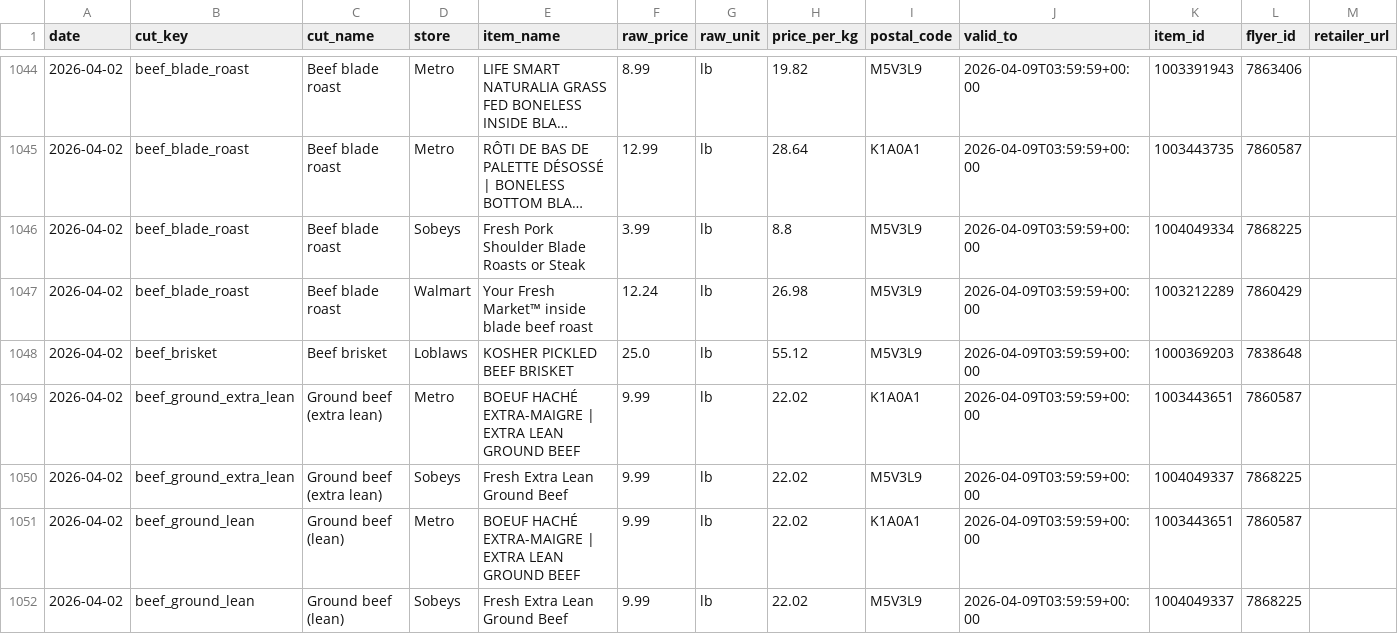
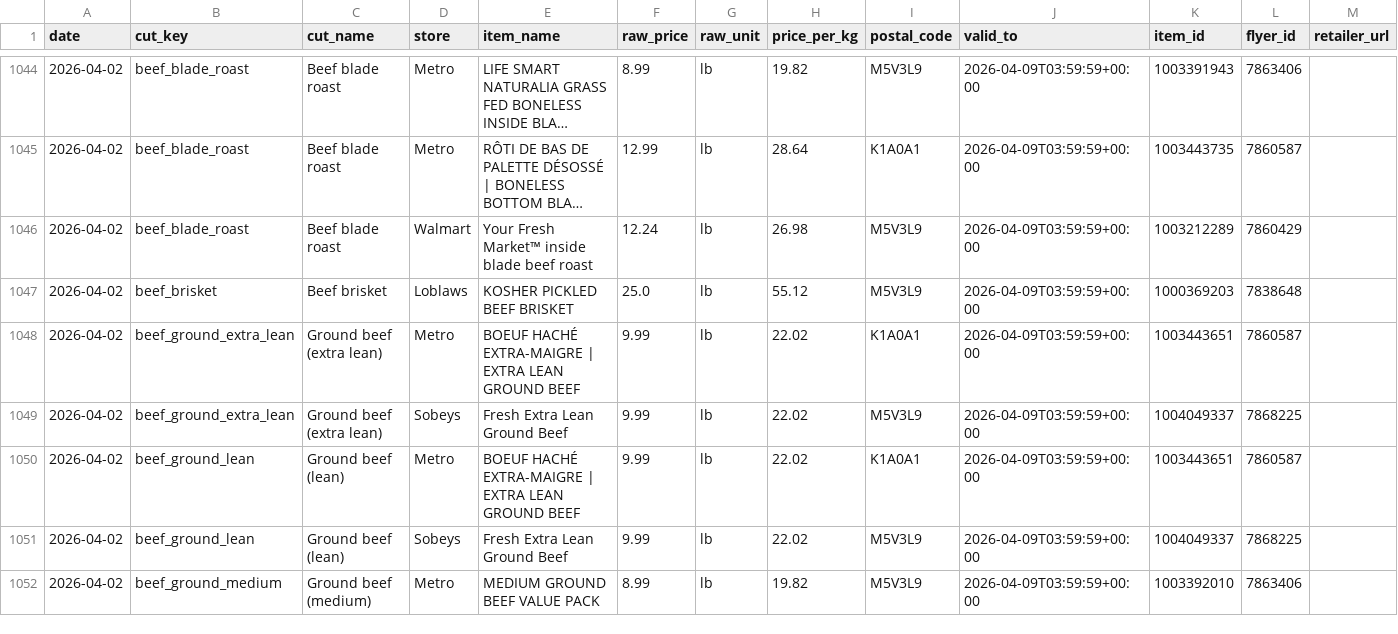
Before and after one commit to itad-55/isthatadeal, a CSV file: data/flipp_history.csv, drawn as a sheet; only a part is shown, gaps mark what is left out; the shorter side is filled out with more unchanged rows; long unchanged cells end in …; the diff names each change by its address in the sheet, - before the commit and + after, or states it on an @@ line.

Commit message:
data: remove pork contamination row from beef_blade_roast; recompute averages

```diff
--- a/data/flipp_history.csv
+++ b/data/flipp_history.csv
-row 1046: 2026-04-02 | beef_blade_roast | Beef blade roast | Sobeys | Fresh Pork Shoulder Blade Roasts or Steak | 3.99 | lb | 8.8 | M5V3L9 | 2026-04-09T03:59:59+00:00 | 1004049334 | 7868225
```
Also changed, not shown: 2 other files.
